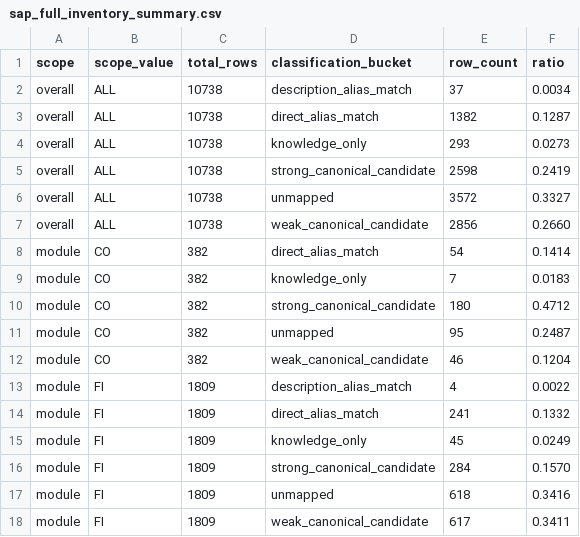
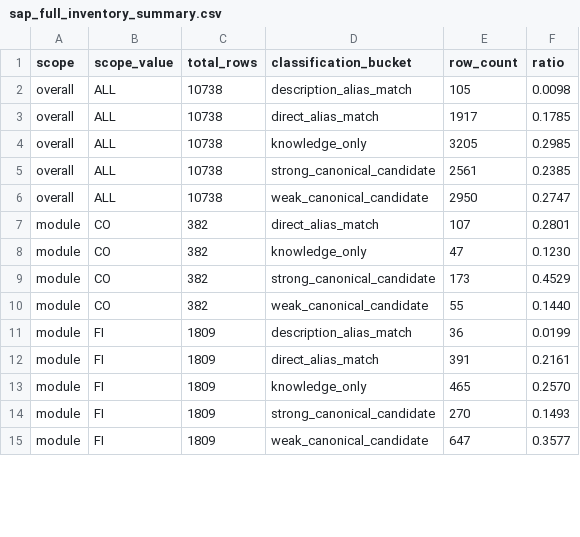
Before and after one commit to gslavisam/Semantra, a CSV file: knowledge_sources/generated/runtime/sap/sap_full_inventory_summary.csv, drawn as a sheet; only a part is shown; the diff covers the shown part only.

Commit message:
Enriched canonical and knowledge, UI rearrangement.

```diff
--- a/knowledge_sources/generated/runtime/sap/sap_full_inventory_summary.csv
+++ b/knowledge_sources/generated/runtime/sap/sap_full_inventory_summary.csv
@@ -1,18 +1,15 @@
 scope,scope_value,total_rows,classification_bucket,row_count,ratio
-overall,ALL,10738,description_alias_match,37,0.0034
-overall,ALL,10738,direct_alias_match,1382,0.1287
-overall,ALL,10738,knowledge_only,293,0.0273
-overall,ALL,10738,strong_canonical_candidate,2598,0.2419
-overall,ALL,10738,unmapped,3572,0.3327
-overall,ALL,10738,weak_canonical_candidate,2856,0.2660
-module,CO,382,direct_alias_match,54,0.1414
-module,CO,382,knowledge_only,7,0.0183
-module,CO,382,strong_canonical_candidate,180,0.4712
-module,CO,382,unmapped,95,0.2487
-module,CO,382,weak_canonical_candidate,46,0.1204
-module,FI,1809,description_alias_match,4,0.0022
-module,FI,1809,direct_alias_match,241,0.1332
-module,FI,1809,knowledge_only,45,0.0249
-module,FI,1809,strong_canonical_candidate,284,0.1570
-module,FI,1809,unmapped,618,0.3416
-module,FI,1809,weak_canonical_candidate,617,0.3411
+overall,ALL,10738,description_alias_match,105,0.0098
+overall,ALL,10738,direct_alias_match,1917,0.1785
+overall,ALL,10738,knowledge_only,3205,0.2985
+overall,ALL,10738,strong_canonical_candidate,2561,0.2385
+overall,ALL,10738,weak_canonical_candidate,2950,0.2747
+module,CO,382,direct_alias_match,107,0.2801
+module,CO,382,knowledge_only,47,0.1230
+module,CO,382,strong_canonical_candidate,173,0.4529
+module,CO,382,weak_canonical_candidate,55,0.1440
+module,FI,1809,description_alias_match,36,0.0199
+module,FI,1809,direct_alias_match,391,0.2161
+module,FI,1809,knowledge_only,465,0.2570
+module,FI,1809,strong_canonical_candidate,270,0.1493
+module,FI,1809,weak_canonical_candidate,647,0.3577
```
Also changed, not shown: 1 added row, 7 removed rows and 66 edited cells elsewhere in this file, knowledge_sources/generated/runtime/sap/sap_full_coverage_exercise_summary.csv, knowledge_sources/generated/runtime/sap/sap_priority_review_summary.csv, 26 other files.
